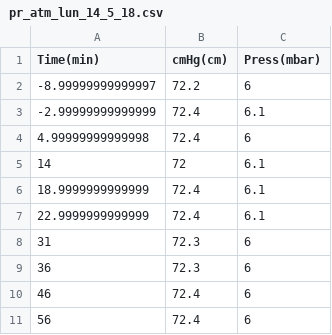
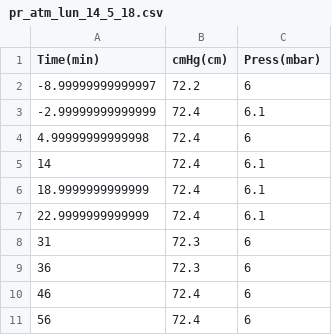
Before and after one commit to volpx/Lab-1, a CSV file: pvnrt/data/pr_atm_lun_14_5_18.csv, drawn as a sheet; only a part is shown.

```diff
--- a/pvnrt/data/pr_atm_lun_14_5_18.csv
+++ b/pvnrt/data/pr_atm_lun_14_5_18.csv
@@ -4,3 +4,3 @@
 4.99999999999998,72.4,6
-14,72,6.1
+14,72.4,6.1
 18.9999999999999,72.4,6.1
```
Also changed, not shown: 1 other file.
